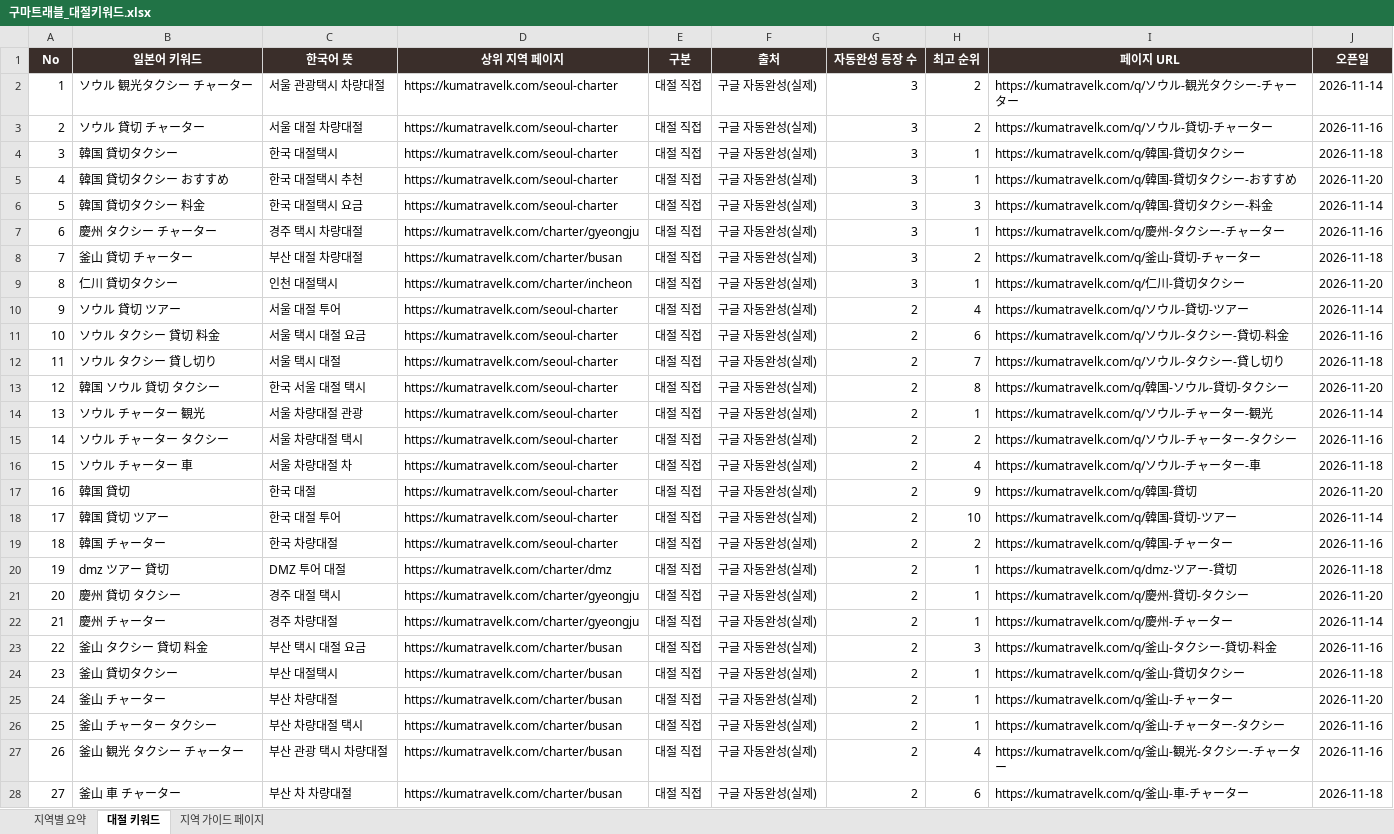
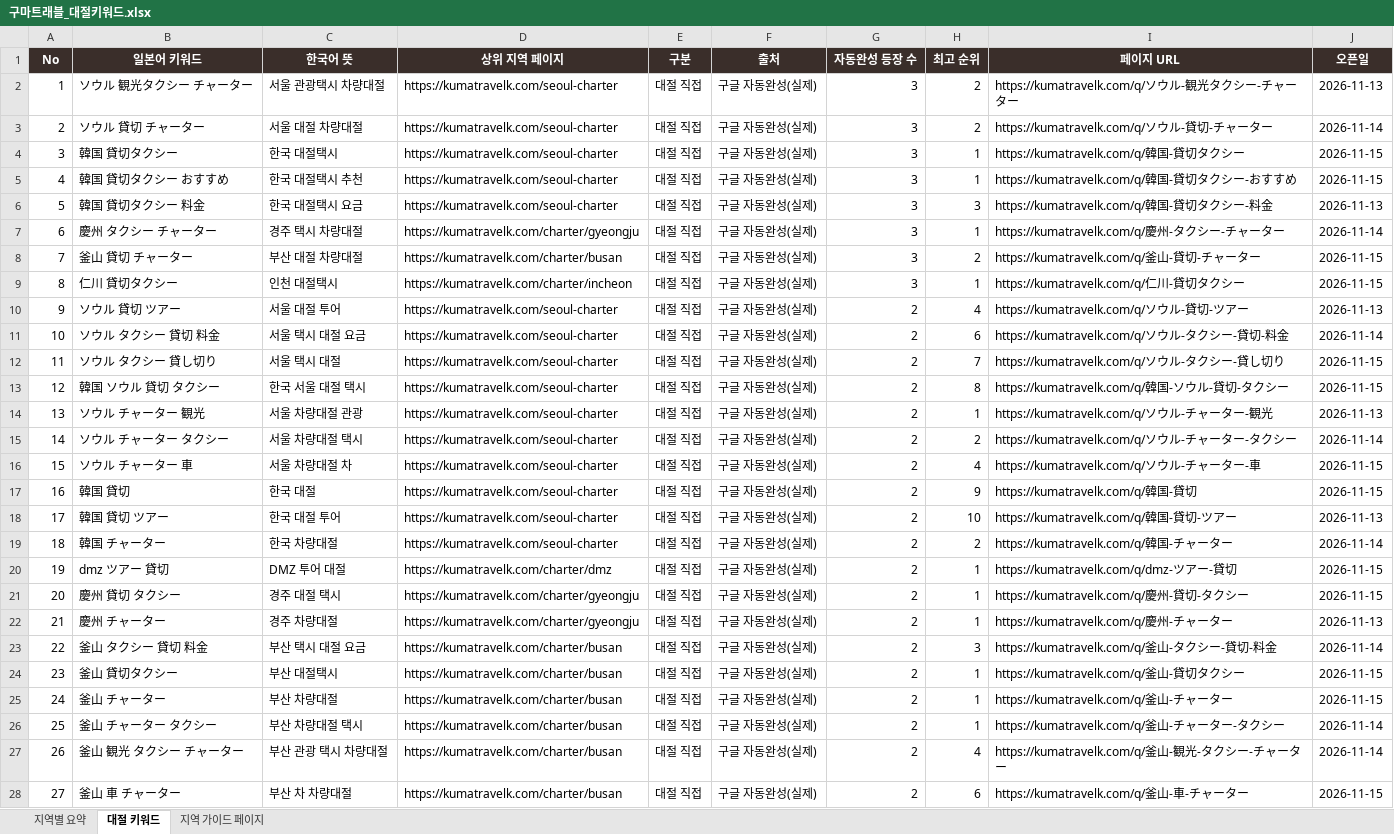
Before and after one commit to Jeongdonghwan/jp_prj, an Excel workbook: keywords/구마트래블_대절키워드.xlsx, sheet 대절 키워드, drawn as a sheet; only a part is shown; values as stored, in another font and other column widths than the file's, no borders; the diff covers the shown part only; the diff names each change by its address in the sheet, - before the commit and + after, or states it on an @@ line.

```diff
--- a/keywords/구마트래블_대절키워드.xlsx (sheet 대절 키워드)
+++ b/keywords/구마트래블_대절키워드.xlsx (sheet 대절 키워드)
-J2 (오픈일): 2026-11-14
+J2 (오픈일): 2026-11-13
-J3 (오픈일): 2026-11-16
+J3 (오픈일): 2026-11-14
-J4 (오픈일): 2026-11-18
+J4 (오픈일): 2026-11-15
-J5 (오픈일): 2026-11-20
+J5 (오픈일): 2026-11-15
-J6 (오픈일): 2026-11-14
+J6 (오픈일): 2026-11-13
-J7 (오픈일): 2026-11-16
+J7 (오픈일): 2026-11-14
-J8 (오픈일): 2026-11-18
+J8 (오픈일): 2026-11-15
-J9 (오픈일): 2026-11-20
+J9 (오픈일): 2026-11-15
-J10 (오픈일): 2026-11-14
+J10 (오픈일): 2026-11-13
-J11 (오픈일): 2026-11-16
+J11 (오픈일): 2026-11-14
-J12 (오픈일): 2026-11-18
+J12 (오픈일): 2026-11-15
-J13 (오픈일): 2026-11-20
+J13 (오픈일): 2026-11-15
-J14 (오픈일): 2026-11-14
+J14 (오픈일): 2026-11-13
-J15 (오픈일): 2026-11-16
+J15 (오픈일): 2026-11-14
-J16 (오픈일): 2026-11-18
+J16 (오픈일): 2026-11-15
-J17 (오픈일): 2026-11-20
+J17 (오픈일): 2026-11-15
-J18 (오픈일): 2026-11-14
+J18 (오픈일): 2026-11-13
-J19 (오픈일): 2026-11-16
+J19 (오픈일): 2026-11-14
-J20 (오픈일): 2026-11-18
+J20 (오픈일): 2026-11-15
-J21 (오픈일): 2026-11-20
+J21 (오픈일): 2026-11-15
-J22 (오픈일): 2026-11-14
+J22 (오픈일): 2026-11-13
-J23 (오픈일): 2026-11-16
+J23 (오픈일): 2026-11-14
-J24 (오픈일): 2026-11-18
+J24 (오픈일): 2026-11-15
-J25 (오픈일): 2026-11-20
+J25 (오픈일): 2026-11-15
-J26:J27 (오픈일): 2026-11-16
+J26:J27 (오픈일): 2026-11-14
-J28 (오픈일): 2026-11-18
+J28 (오픈일): 2026-11-15
```
Also changed, not shown: 660 edited cells elsewhere in this sheet, sheet 지역 가이드 페이지, sheet 지역별 요약, 2 other files.
